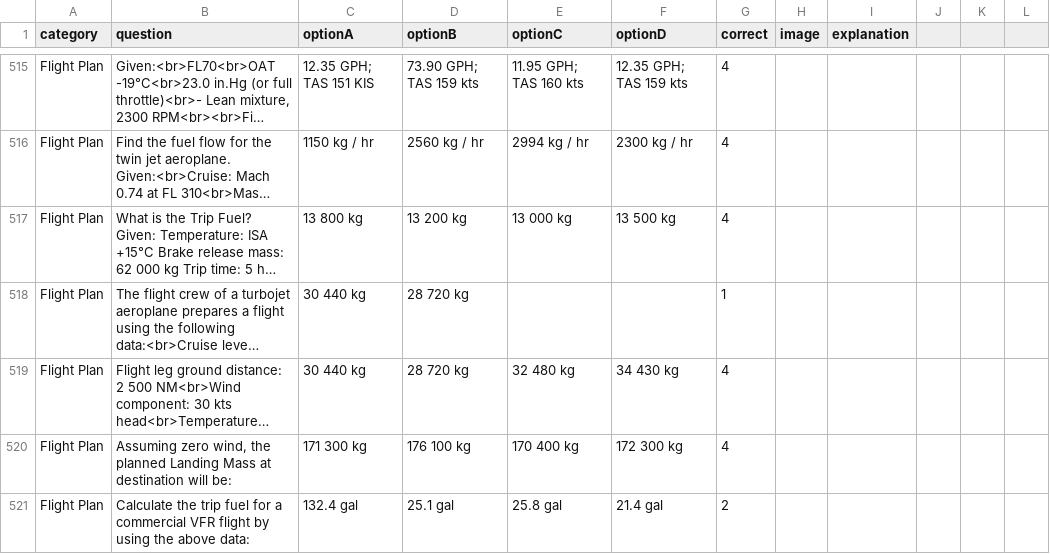
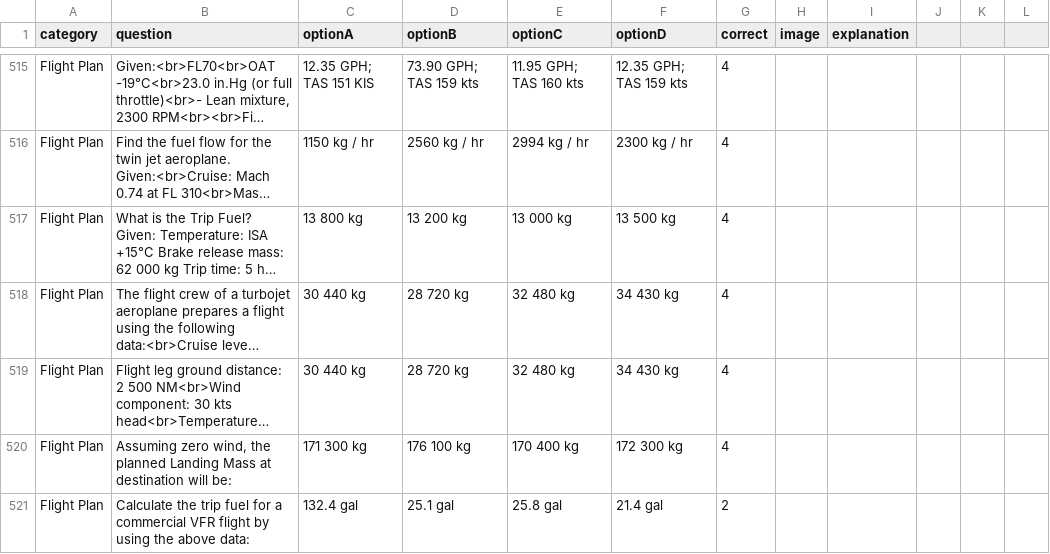
Before and after one commit to Georgesk1997/ETIHAD, a CSV file: categories/flight_plan.csv, drawn as a sheet; only a part is shown, gaps mark what is left out; long unchanged cells end in …; the diff names each change by its address in the sheet, - before the commit and + after, or states it on an @@ line.

Commit message:
Update flight_plan.csv

```diff
--- a/categories/flight_plan.csv
+++ b/categories/flight_plan.csv
-E518 (optionC): (empty)
+E518 (optionC): 32 480 kg
-F518 (optionD): (empty)
+F518 (optionD): 34 430 kg
-G518 (correct): 1
+G518 (correct): 4
```
